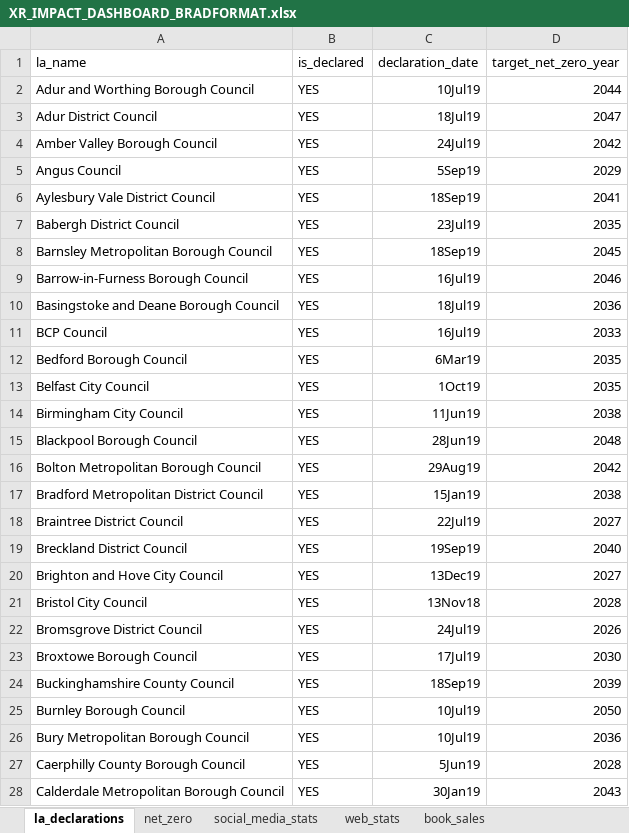
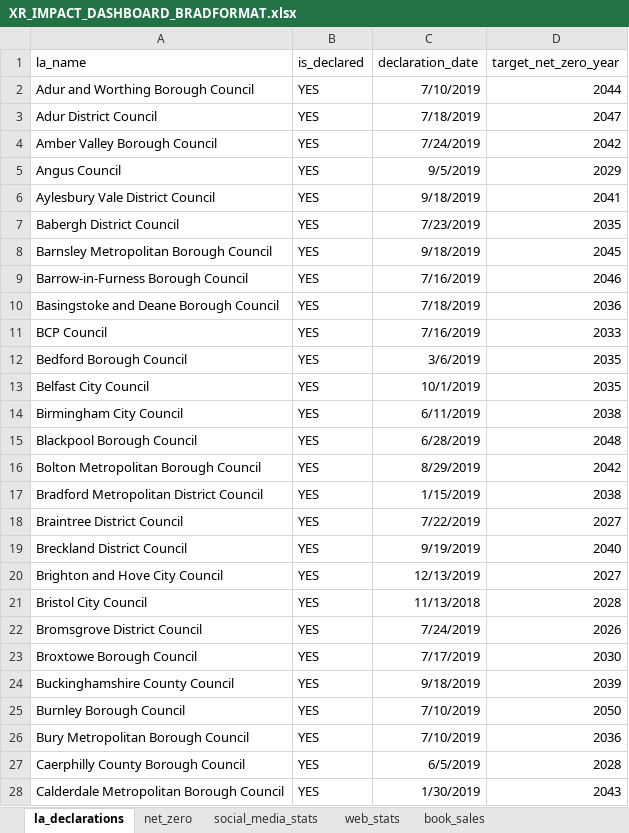
Before and after one commit to BradKeogh/xr-dash, an Excel workbook: data/XR_IMPACT_DASHBOARD_BRADFORMAT.xlsx, sheet la_declarations, drawn as a sheet; only a part is shown; values as stored, in another font and other column widths than the file's, no borders; the diff covers the shown part only; the diff names each change by its address in the sheet, - before the commit and + after, or states it on an @@ line.

```diff
--- a/data/XR_IMPACT_DASHBOARD_BRADFORMAT.xlsx (sheet la_declarations)
+++ b/data/XR_IMPACT_DASHBOARD_BRADFORMAT.xlsx (sheet la_declarations)
-C2 (declaration_date): 10Jul19
+C2 (declaration_date): 7/10/2019
-C3 (declaration_date): 18Jul19
+C3 (declaration_date): 7/18/2019
-C4 (declaration_date): 24Jul19
+C4 (declaration_date): 7/24/2019
-C5 (declaration_date): 5Sep19
+C5 (declaration_date): 9/5/2019
-C6 (declaration_date): 18Sep19
+C6 (declaration_date): 9/18/2019
-C7 (declaration_date): 23Jul19
+C7 (declaration_date): 7/23/2019
-C8 (declaration_date): 18Sep19
+C8 (declaration_date): 9/18/2019
-C9 (declaration_date): 16Jul19
+C9 (declaration_date): 7/16/2019
-C10 (declaration_date): 18Jul19
+C10 (declaration_date): 7/18/2019
-C11 (declaration_date): 16Jul19
+C11 (declaration_date): 7/16/2019
-C12 (declaration_date): 6Mar19
+C12 (declaration_date): 3/6/2019
-C13 (declaration_date): 1Oct19
+C13 (declaration_date): 10/1/2019
-C14 (declaration_date): 11Jun19
+C14 (declaration_date): 6/11/2019
-C15 (declaration_date): 28Jun19
+C15 (declaration_date): 6/28/2019
-C16 (declaration_date): 29Aug19
+C16 (declaration_date): 8/29/2019
-C17 (declaration_date): 15Jan19
+C17 (declaration_date): 1/15/2019
-C18 (declaration_date): 22Jul19
+C18 (declaration_date): 7/22/2019
-C19 (declaration_date): 19Sep19
+C19 (declaration_date): 9/19/2019
-C20 (declaration_date): 13Dec19
+C20 (declaration_date): 12/13/2019
-C21 (declaration_date): 13Nov18
+C21 (declaration_date): 11/13/2018
-C22 (declaration_date): 24Jul19
+C22 (declaration_date): 7/24/2019
-C23 (declaration_date): 17Jul19
+C23 (declaration_date): 7/17/2019
-C24 (declaration_date): 18Sep19
+C24 (declaration_date): 9/18/2019
-C25:C26 (declaration_date): 10Jul19
+C25:C26 (declaration_date): 7/10/2019
-C27 (declaration_date): 5Jun19
+C27 (declaration_date): 6/5/2019
-C28 (declaration_date): 30Jan19
+C28 (declaration_date): 1/30/2019
```
Also changed, not shown: 248 edited cells elsewhere in this sheet, sheet social_media_stats, sheet book_sales, 7 other files.
